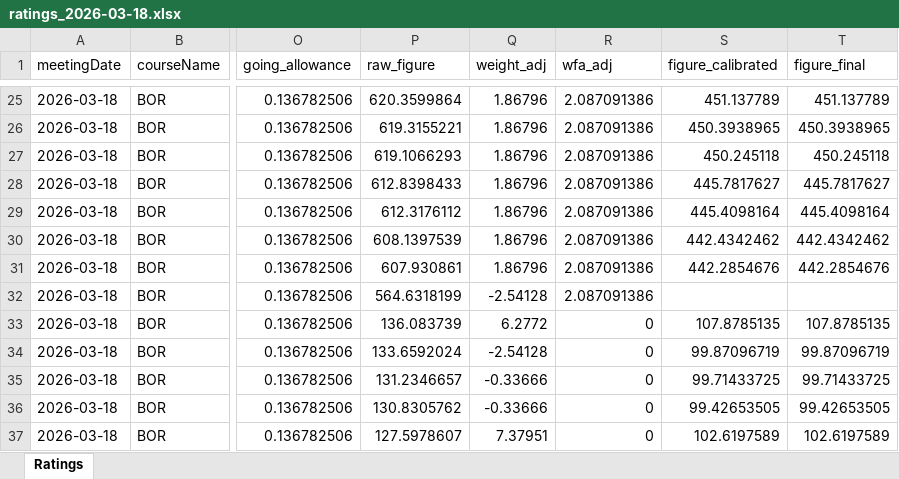
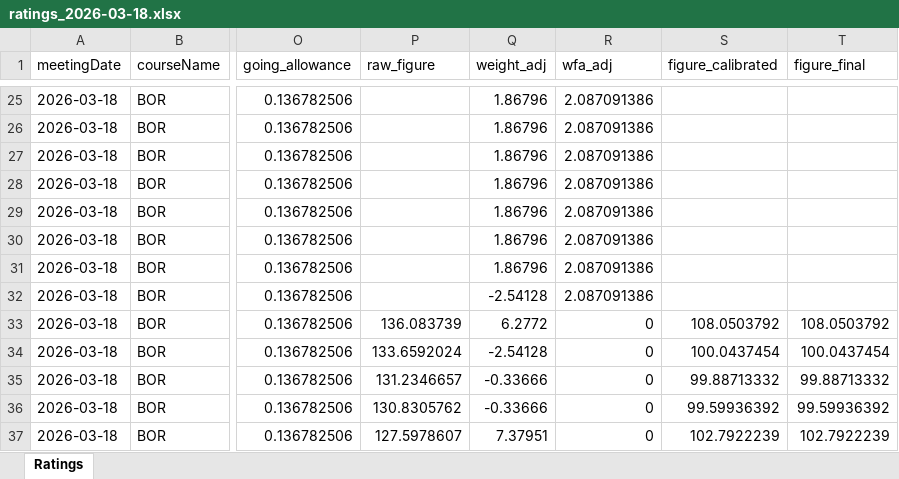
Before and after one commit to tomwilson41986/racing-speed-figures, an Excel workbook: output/daily_ratings/ratings_2026-03-18.xlsx, sheet Ratings, drawn as a sheet; only a part is shown, gaps mark what is left out; values as stored, in another font and other column widths than the file's, no borders; the diff covers the shown part only; the diff names each change by its address in the sheet, - before the commit and + after, or states it on an @@ line.

```diff
--- a/output/daily_ratings/ratings_2026-03-18.xlsx (sheet Ratings)
+++ b/output/daily_ratings/ratings_2026-03-18.xlsx (sheet Ratings)
-P25 (raw_figure): 620.3599864
+P25 (raw_figure): (empty)
-S25 (figure_calibrated): 451.137789
+S25 (figure_calibrated): (empty)
-T25 (figure_final): 451.137789
+T25 (figure_final): (empty)
-P26 (raw_figure): 619.3155221
+P26 (raw_figure): (empty)
-S26 (figure_calibrated): 450.3938965
+S26 (figure_calibrated): (empty)
-T26 (figure_final): 450.3938965
+T26 (figure_final): (empty)
-P27 (raw_figure): 619.1066293
+P27 (raw_figure): (empty)
-S27 (figure_calibrated): 450.245118
+S27 (figure_calibrated): (empty)
-T27 (figure_final): 450.245118
+T27 (figure_final): (empty)
-P28 (raw_figure): 612.8398433
+P28 (raw_figure): (empty)
-S28 (figure_calibrated): 445.7817627
+S28 (figure_calibrated): (empty)
-T28 (figure_final): 445.7817627
+T28 (figure_final): (empty)
-P29 (raw_figure): 612.3176112
+P29 (raw_figure): (empty)
-S29 (figure_calibrated): 445.4098164
+S29 (figure_calibrated): (empty)
-T29 (figure_final): 445.4098164
+T29 (figure_final): (empty)
-P30 (raw_figure): 608.1397539
+P30 (raw_figure): (empty)
-S30 (figure_calibrated): 442.4342462
+S30 (figure_calibrated): (empty)
-T30 (figure_final): 442.4342462
+T30 (figure_final): (empty)
-P31 (raw_figure): 607.930861
+P31 (raw_figure): (empty)
-S31 (figure_calibrated): 442.2854676
+S31 (figure_calibrated): (empty)
-T31 (figure_final): 442.2854676
+T31 (figure_final): (empty)
-P32 (raw_figure): 564.6318199
+P32 (raw_figure): (empty)
-S33 (figure_calibrated): 107.8785135
+S33 (figure_calibrated): 108.0503792
-T33 (figure_final): 107.8785135
+T33 (figure_final): 108.0503792
-S34 (figure_calibrated): 99.87096719
+S34 (figure_calibrated): 100.0437454
-T34 (figure_final): 99.87096719
+T34 (figure_final): 100.0437454
-S35 (figure_calibrated): 99.71433725
+S35 (figure_calibrated): 99.88713332
-T35 (figure_final): 99.71433725
+T35 (figure_final): 99.88713332
-S36 (figure_calibrated): 99.42653505
+S36 (figure_calibrated): 99.59936392
-T36 (figure_final): 99.42653505
+T36 (figure_final): 99.59936392
-S37 (figure_calibrated): 102.6197589
+S37 (figure_calibrated): 102.7922239
-T37 (figure_final): 102.6197589
+T37 (figure_final): 102.7922239
```
Also changed, not shown: 589 edited cells elsewhere in this sheet, 4 other files.
